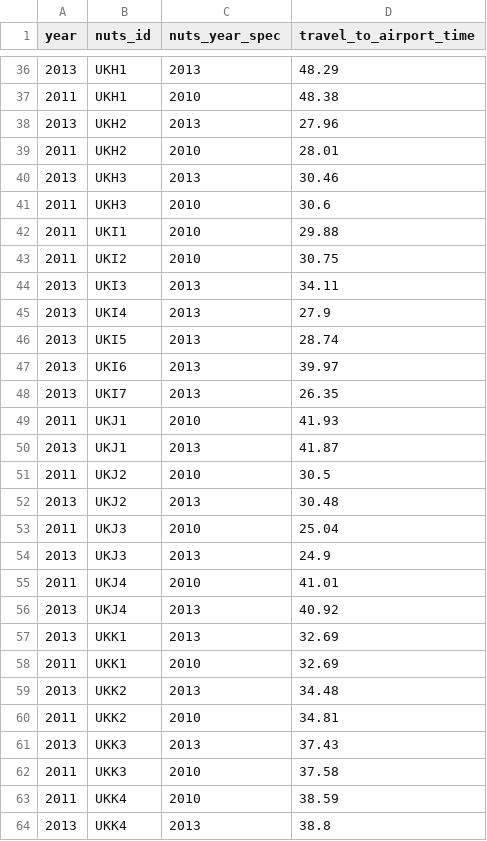
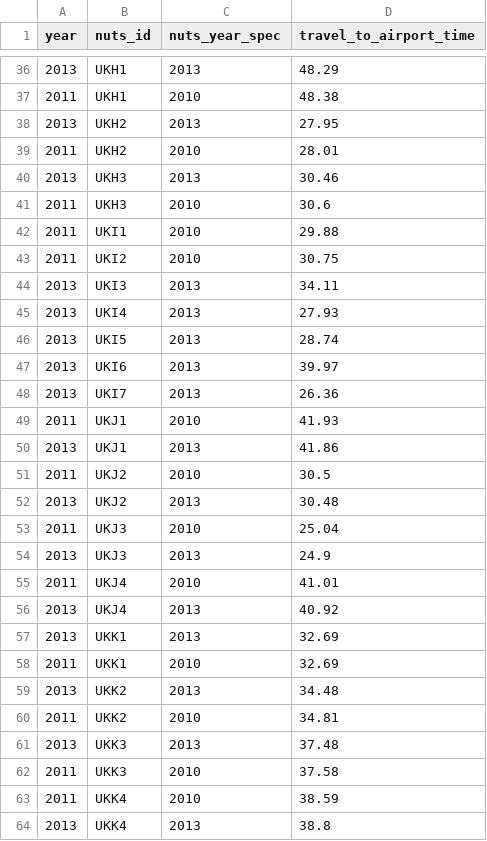
Before and after one commit to nestauk/beis-indicators, a CSV file: ds/data/processed/travel/travel_to_airport_time.nuts2.csv, drawn as a sheet; only a part is shown, gaps mark what is left out.

```diff
--- a/ds/data/processed/travel/travel_to_airport_time.nuts2.csv
+++ b/ds/data/processed/travel/travel_to_airport_time.nuts2.csv
@@ -37,3 +37,3 @@ year,nuts_id,nuts_year_spec,travel_to_airport_time
 2011,UKH1,2010,48.38
-2013,UKH2,2013,27.96
+2013,UKH2,2013,27.95
 2011,UKH2,2010,28.01
@@ -44,8 +44,8 @@ year,nuts_id,nuts_year_spec,travel_to_airport_time
 2013,UKI3,2013,34.11
-2013,UKI4,2013,27.9
+2013,UKI4,2013,27.93
 2013,UKI5,2013,28.74
 2013,UKI6,2013,39.97
-2013,UKI7,2013,26.35
+2013,UKI7,2013,26.36
 2011,UKJ1,2010,41.93
-2013,UKJ1,2013,41.87
+2013,UKJ1,2013,41.86
 2011,UKJ2,2010,30.5
@@ -60,3 +60,3 @@ year,nuts_id,nuts_year_spec,travel_to_airport_time
 2011,UKK2,2010,34.81
-2013,UKK3,2013,37.43
+2013,UKK3,2013,37.48
 2011,UKK3,2010,37.58
```
Also changed, not shown: ds/data/processed/travel/travel_to_airport_time.lep.csv, ds/data/processed/travel/travel_to_airport_time.nuts3.csv, 7 other files.
